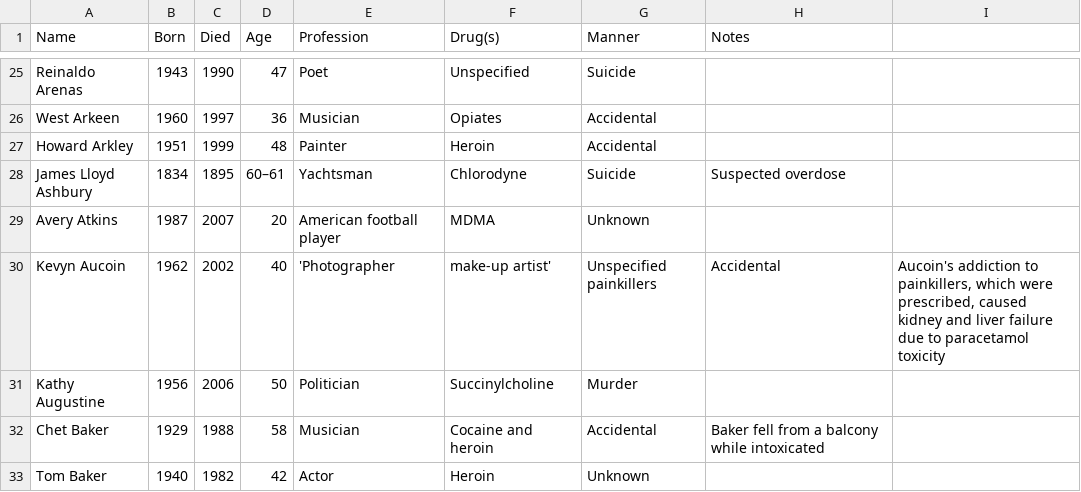
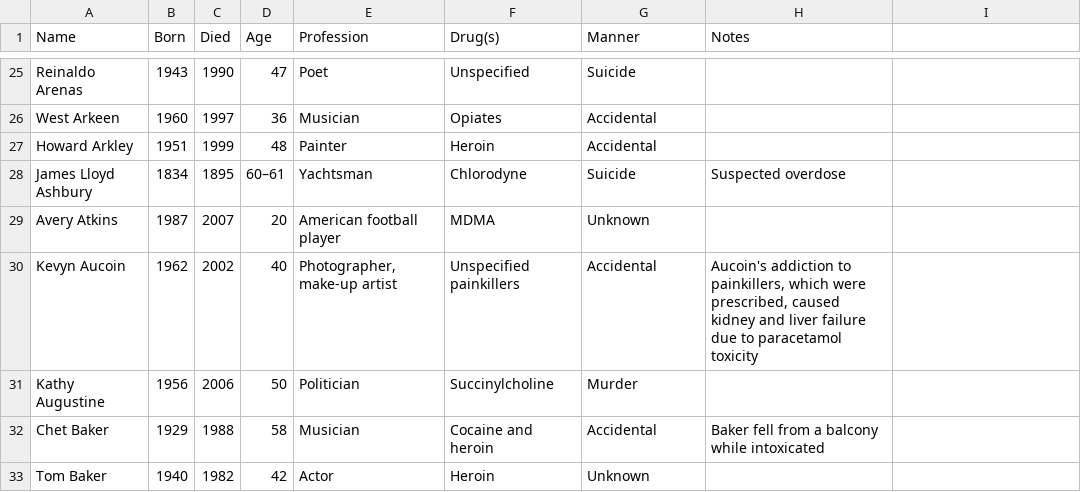
Before and after one commit to nurfnick/Data_Sets_For_Stats, a CSV file: CuratedDataSets/celebrityDeaths.csv, drawn as a sheet; only a part is shown, gaps mark what is left out.

Commit message:
Update celebrityDeaths.csv

```diff
--- a/CuratedDataSets/celebrityDeaths.csv
+++ b/CuratedDataSets/celebrityDeaths.csv
@@ -29,3 +29,3 @@ James Lloyd Ashbury,1834,1895,60–61,Yachtsman,Chlorodyne,Suicide, Suspected ov
 Avery Atkins,1987,2007,20,American football player,MDMA,Unknown,
-Kevyn Aucoin,1962,2002,40,'Photographer, make-up artist',Unspecified painkillers,Accidental,"Aucoin's addiction to painkillers, which were prescribed, caused kidney and liver failure due to paracetamol toxicity"
+Kevyn Aucoin,1962,2002,40,"Photographer, make-up artist",Unspecified painkillers,Accidental,"Aucoin's addiction to painkillers, which were prescribed, caused kidney and liver failure due to paracetamol toxicity"
 Kathy Augustine,1956,2006,50,Politician,Succinylcholine,Murder,
```
